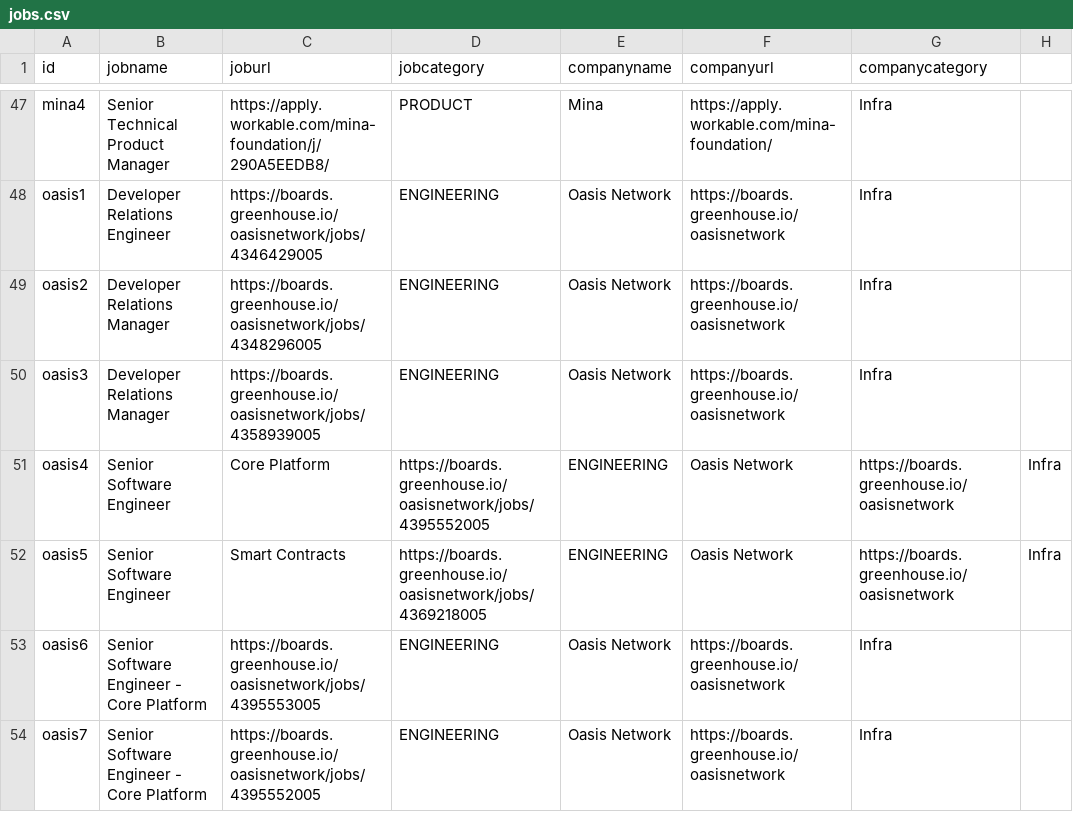
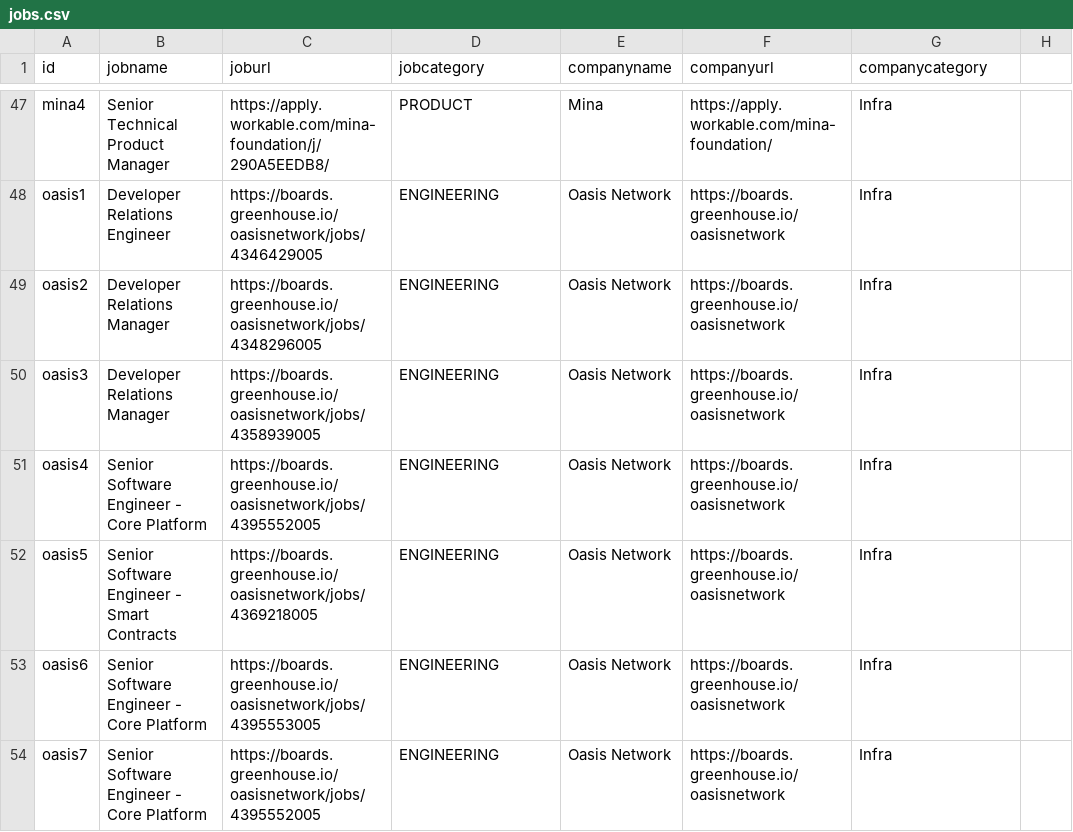
Before and after one commit to web3privacy/jobs-app, a CSV file: jobs.csv, drawn as a sheet; only a part is shown, gaps mark what is left out.

Commit message:
Update jobs.csv

```diff
--- a/jobs.csv
+++ b/jobs.csv
@@ -50,4 +50,4 @@ oasis2,Developer Relations Manager,https://boards.greenhouse.io/oasisnetwork/job
 oasis3,Developer Relations Manager,https://boards.greenhouse.io/oasisnetwork/jobs/4358939005,ENGINEERING,Oasis Network,https://boards.greenhouse.io/oasisnetwork,Infra
-oasis4,Senior Software Engineer, Core Platform,https://boards.greenhouse.io/oasisnetwork/jobs/4395552005,ENGINEERING,Oasis Network,https://boards.greenhouse.io/oasisnetwork,Infra
-oasis5,Senior Software Engineer, Smart Contracts,https://boards.greenhouse.io/oasisnetwork/jobs/4369218005,ENGINEERING,Oasis Network,https://boards.greenhouse.io/oasisnetwork,Infra
+oasis4,Senior Software Engineer - Core Platform,https://boards.greenhouse.io/oasisnetwork/jobs/4395552005,ENGINEERING,Oasis Network,https://boards.greenhouse.io/oasisnetwork,Infra
+oasis5,Senior Software Engineer - Smart Contracts,https://boards.greenhouse.io/oasisnetwork/jobs/4369218005,ENGINEERING,Oasis Network,https://boards.greenhouse.io/oasisnetwork,Infra
 oasis6,Senior Software Engineer - Core Platform,https://boards.greenhouse.io/oasisnetwork/jobs/4395553005,ENGINEERING,Oasis Network,https://boards.greenhouse.io/oasisnetwork,Infra
```
